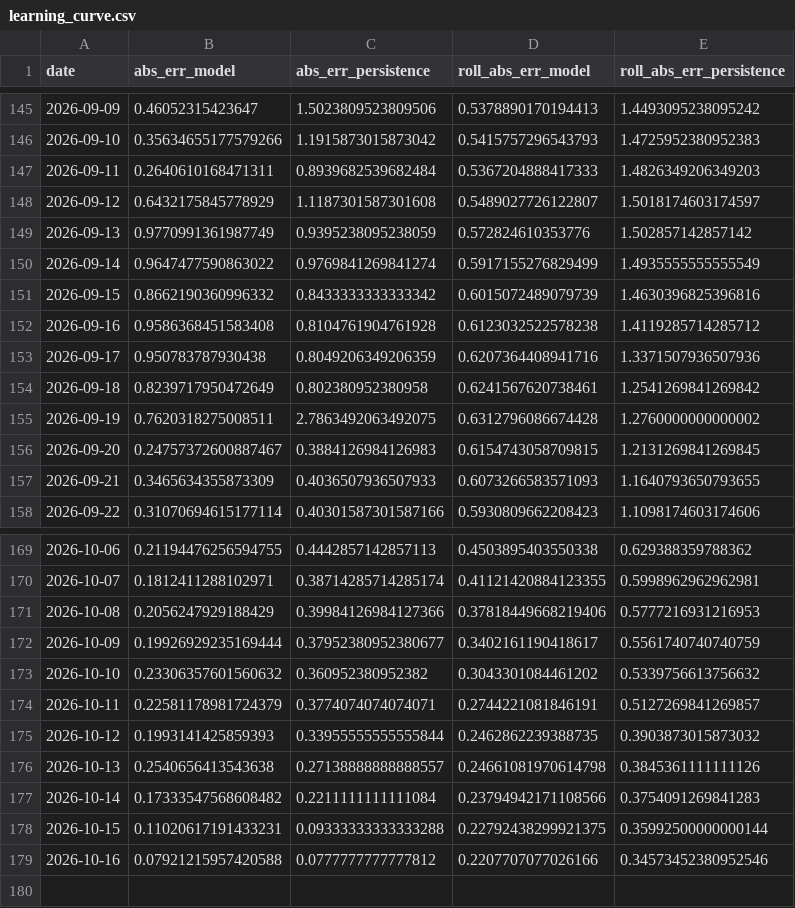
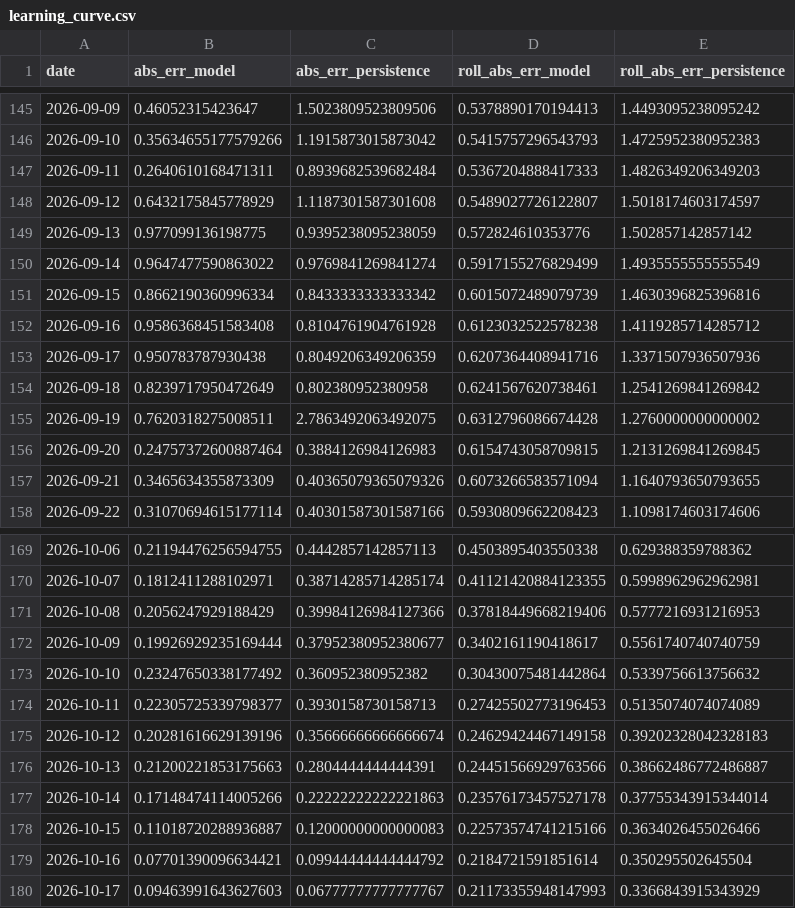
Before and after one commit to Zeref538/apaw, a CSV file: eval/learning_curve.csv, drawn as a sheet; only a part is shown, gaps mark what is left out.

```diff
--- a/eval/learning_curve.csv
+++ b/eval/learning_curve.csv
@@ -148,5 +148,5 @@ date,abs_err_model,abs_err_persistence,roll_abs_err_model,roll_abs_err_persisten
 2026-09-12,0.6432175845778929,1.1187301587301608,0.5489027726122807,1.5018174603174597
-2026-09-13,0.9770991361987749,0.9395238095238059,0.572824610353776,1.502857142857142
+2026-09-13,0.977099136198775,0.9395238095238059,0.572824610353776,1.502857142857142
 2026-09-14,0.9647477590863022,0.9769841269841274,0.5917155276829499,1.4935555555555549
-2026-09-15,0.8662190360996332,0.8433333333333342,0.6015072489079739,1.4630396825396816
+2026-09-15,0.8662190360996334,0.8433333333333342,0.6015072489079739,1.4630396825396816
 2026-09-16,0.9586368451583408,0.8104761904761928,0.6123032522578238,1.4119285714285712
@@ -155,4 +155,4 @@ date,abs_err_model,abs_err_persistence,roll_abs_err_model,roll_abs_err_persisten
 2026-09-19,0.7620318275008511,2.7863492063492075,0.6312796086674428,1.2760000000000002
-2026-09-20,0.24757372600887467,0.3884126984126983,0.6154743058709815,1.2131269841269845
-2026-09-21,0.3465634355873309,0.4036507936507933,0.6073266583571093,1.1640793650793655
+2026-09-20,0.24757372600887464,0.3884126984126983,0.6154743058709815,1.2131269841269845
+2026-09-21,0.3465634355873309,0.40365079365079326,0.6073266583571094,1.1640793650793655
 2026-09-22,0.31070694615177114,0.40301587301587166,0.5930809662208423,1.1098174603174606
@@ -172,8 +172,9 @@ date,abs_err_model,abs_err_persistence,roll_abs_err_model,roll_abs_err_persisten
 2026-10-09,0.19926929235169444,0.37952380952380677,0.3402161190418617,0.5561740740740759
-2026-10-10,0.23306357601560632,0.360952380952382,0.3043301084461202,0.5339756613756632
-2026-10-11,0.22581178981724379,0.3774074074074071,0.2744221081846191,0.5127269841269857
-2026-10-12,0.1993141425859393,0.33955555555555844,0.2462862239388735,0.3903873015873032
-2026-10-13,0.2540656413543638,0.27138888888888557,0.24661081970614798,0.3845361111111126
-2026-10-14,0.17333547568608482,0.2211111111111084,0.23794942171108566,0.3754091269841283
-2026-10-15,0.11020617191433231,0.09333333333333288,0.22792438299921375,0.35992500000000144
-2026-10-16,0.07921215957420588,0.0777777777777812,0.2207707077026166,0.34573452380952546
+2026-10-10,0.23247650338177492,0.360952380952382,0.30430075481442864,0.5339756613756632
+2026-10-11,0.22305725339798377,0.3930158730158713,0.27425502773196453,0.5135074074074089
+2026-10-12,0.20281616629139196,0.35666666666666674,0.24629424467149158,0.39202328042328183
+2026-10-13,0.21200221853175663,0.2804444444444391,0.24451566929763566,0.38662486772486887
+2026-10-14,0.17148474114005266,0.22222222222221863,0.23576173457527178,0.37755343915344014
+2026-10-15,0.11018720288936887,0.12000000000000083,0.22573574741215166,0.3634026455026466
+2026-10-16,0.07701390096634421,0.09944444444444792,0.2184721591851614,0.350295502645504
+2026-10-17,0.09463991643627603,0.06777777777777767,0.21173355948147993,0.3366843915343929
```
Also changed, not shown: data/basin_status.csv, 4 other files.
